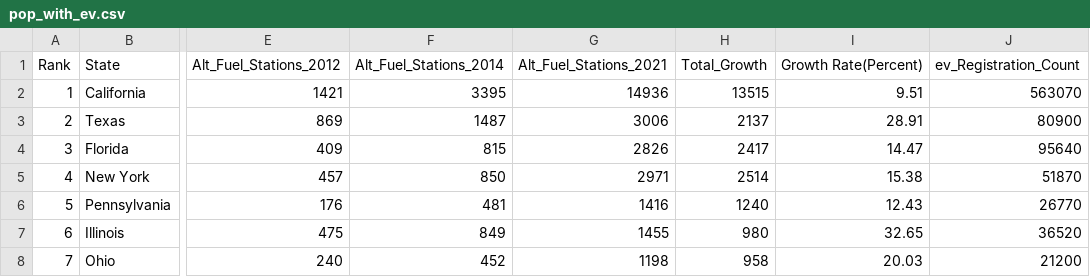
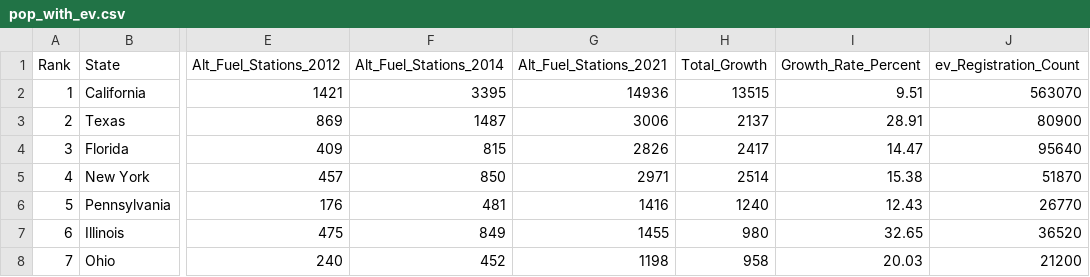
Before and after one commit to chrischaney3/green_project, a CSV file: pop_with_ev.csv, drawn as a sheet; only a part is shown, gaps mark what is left out; the diff names each change by its address in the sheet, - before the commit and + after, or states it on an @@ line.

```diff
--- a/pop_with_ev.csv
+++ b/pop_with_ev.csv
-I1: Growth Rate(Percent)
+I1: Growth_Rate_Percent
```
Also changed, not shown: 3 other files.
